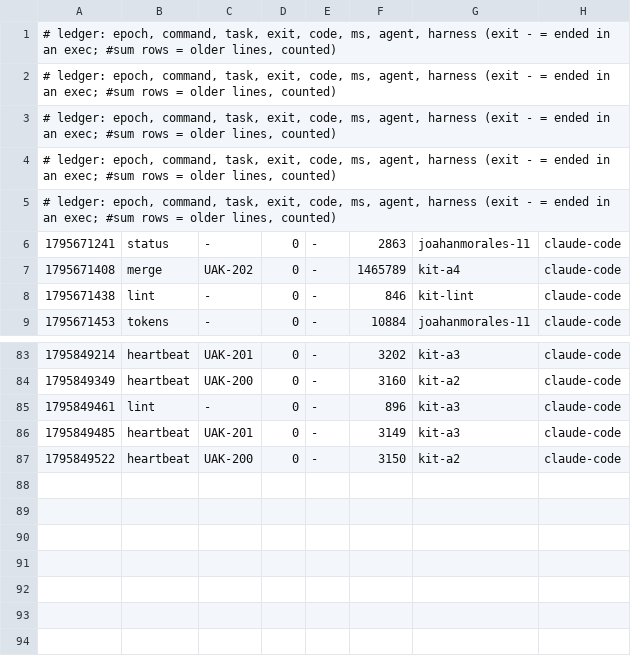
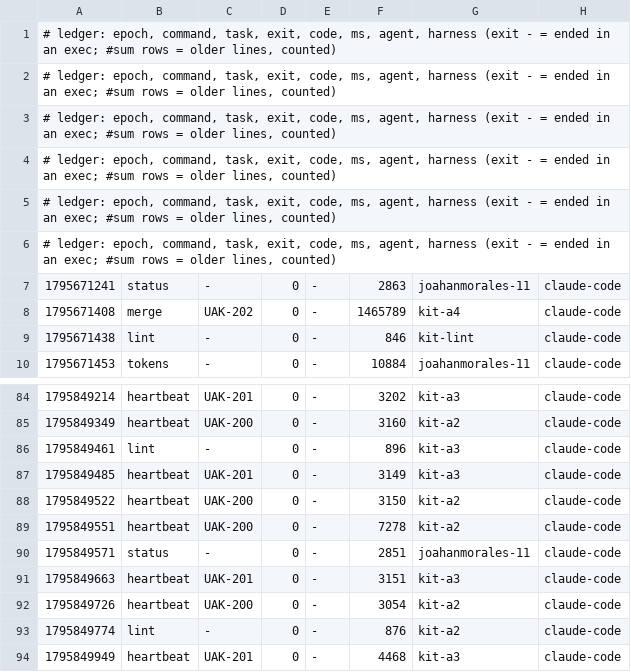
Before and after one commit to JoahanMorales/upiixia-agentic-kit, a TSV file: metrics/2026-11-28-89398.tsv, drawn as a sheet; only a part is shown, gaps mark what is left out.

Commit message:
uak: blackbox +1, metrics +6

```diff
--- a/metrics/2026-11-28-89398.tsv
+++ b/metrics/2026-11-28-89398.tsv
@@ -5,2 +5,3 @@
 # ledger: epoch, command, task, exit, code, ms, agent, harness (exit - = ended in an exec; #sum rows = older lines, counted)
+# ledger: epoch, command, task, exit, code, ms, agent, harness (exit - = ended in an exec; #sum rows = older lines, counted)
 1795671241	status	-	0	-	2863	joahanmorales-11	claude-code
@@ -87 +88,7 @@
 1795849522	heartbeat	UAK-200	0	-	3150	kit-a2	claude-code
+1795849551	heartbeat	UAK-200	0	-	7278	kit-a2	claude-code
+1795849571	status	-	0	-	2851	joahanmorales-11	claude-code
+1795849663	heartbeat	UAK-201	0	-	3151	kit-a3	claude-code
+1795849726	heartbeat	UAK-200	0	-	3054	kit-a2	claude-code
+1795849774	lint	-	0	-	876	kit-a2	claude-code
+1795849949	heartbeat	UAK-201	0	-	4468	kit-a3	claude-code
```
Also changed, not shown: 1 other file.
